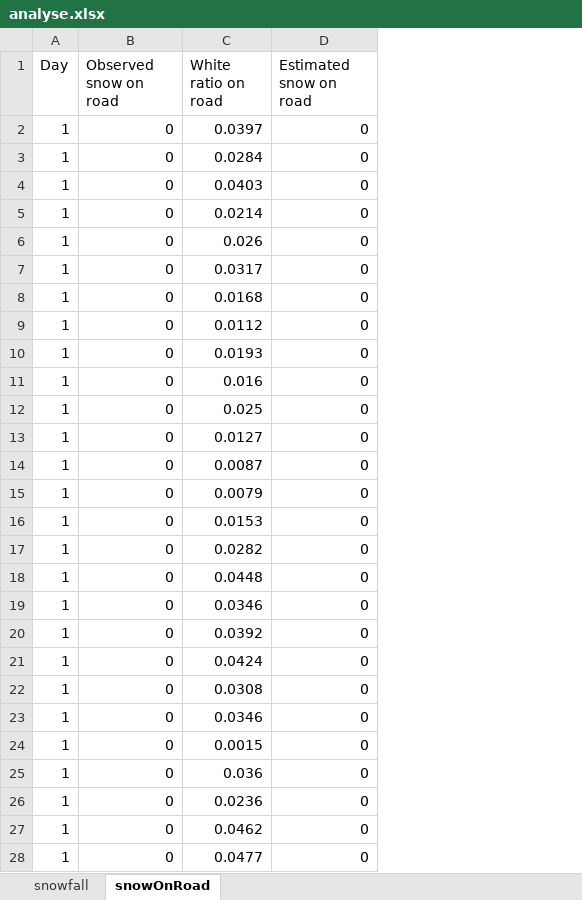
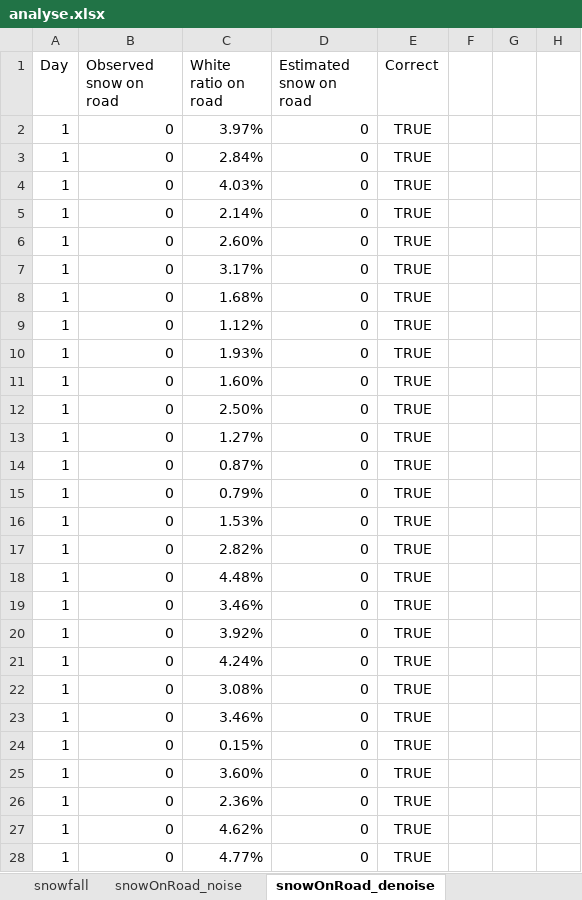
Before and after one commit to SamyFrancelet/LoRaSnow, an Excel workbook: 0500_Software/snow_detection/results/analyse.xlsx, sheet snowOnRoad_denoise, drawn as a sheet; only a part is shown; values as stored, in another font and other column widths than the file's, no borders; charts and pictures and table styles not drawn; the diff covers the shown part only; the diff names each change by its address in the sheet, - before the commit and + after, or states it on an @@ line.

```diff
--- a/0500_Software/snow_detection/results/analyse.xlsx (sheet snowOnRoad_denoise)
+++ b/0500_Software/snow_detection/results/analyse.xlsx (sheet snowOnRoad_denoise)
-sheet tab: snowOnRoad
+sheet tab: snowOnRoad_denoise
+sheet tab: snowOnRoad_noise
+column E (Correct), rows 2-28: all TRUE
+column F, empty
+column G, empty
+column H, empty
-C2 (White ratio on road): 0.0397
+C2 (White ratio on road): 3.97%
-C3 (White ratio on road): 0.0284
+C3 (White ratio on road): 2.84%
-C4 (White ratio on road): 0.0403
+C4 (White ratio on road): 4.03%
-C5 (White ratio on road): 0.0214
+C5 (White ratio on road): 2.14%
-C6 (White ratio on road): 0.026
+C6 (White ratio on road): 2.60%
-C7 (White ratio on road): 0.0317
+C7 (White ratio on road): 3.17%
-C8 (White ratio on road): 0.0168
+C8 (White ratio on road): 1.68%
-C9 (White ratio on road): 0.0112
+C9 (White ratio on road): 1.12%
-C10 (White ratio on road): 0.0193
+C10 (White ratio on road): 1.93%
-C11 (White ratio on road): 0.016
+C11 (White ratio on road): 1.60%
-C12 (White ratio on road): 0.025
+C12 (White ratio on road): 2.50%
-C13 (White ratio on road): 0.0127
+C13 (White ratio on road): 1.27%
-C14 (White ratio on road): 0.0087
+C14 (White ratio on road): 0.87%
-C15 (White ratio on road): 0.0079
+C15 (White ratio on road): 0.79%
-C16 (White ratio on road): 0.0153
+C16 (White ratio on road): 1.53%
-C17 (White ratio on road): 0.0282
+C17 (White ratio on road): 2.82%
-C18 (White ratio on road): 0.0448
+C18 (White ratio on road): 4.48%
-C19 (White ratio on road): 0.0346
+C19 (White ratio on road): 3.46%
-C20 (White ratio on road): 0.0392
+C20 (White ratio on road): 3.92%
-C21 (White ratio on road): 0.0424
+C21 (White ratio on road): 4.24%
-C22 (White ratio on road): 0.0308
+C22 (White ratio on road): 3.08%
-C23 (White ratio on road): 0.0346
+C23 (White ratio on road): 3.46%
-C24 (White ratio on road): 0.0015
+C24 (White ratio on road): 0.15%
-C25 (White ratio on road): 0.036
+C25 (White ratio on road): 3.60%
-C26 (White ratio on road): 0.0236
+C26 (White ratio on road): 2.36%
-C27 (White ratio on road): 0.0462
+C27 (White ratio on road): 4.62%
-C28 (White ratio on road): 0.0477
+C28 (White ratio on road): 4.77%
```
Also changed, not shown: 146 edited cells elsewhere in this sheet, sheet snowfall, charts or pictures, 0000_Docs/0004_Business/Risques.xlsx, 28 other files.
